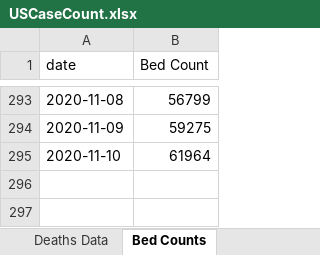
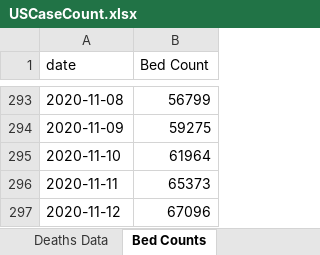
Before and after one commit to mhowe0422/mhowe0422.github.io, an Excel workbook: covid19/data/USCaseCount.xlsx, sheet Bed Counts, drawn as a sheet; only a part is shown, gaps mark what is left out; values as stored, in another font and other column widths than the file's, no borders; table styles not drawn; the diff names each change by its address in the sheet, - before the commit and + after, or states it on an @@ line.

```diff
--- a/covid19/data/USCaseCount.xlsx (sheet Bed Counts)
+++ b/covid19/data/USCaseCount.xlsx (sheet Bed Counts)
+row 296: 2020-11-11 | 65373
+row 297: 2020-11-12 | 67096
```
Also changed, not shown: sheet Cases Data, sheet County Counts, sheet Deaths Data, charts or pictures, covid19/data/CaseRatio.xlsx, covid19/data/TrendTest.xlsx, 4 other files.
